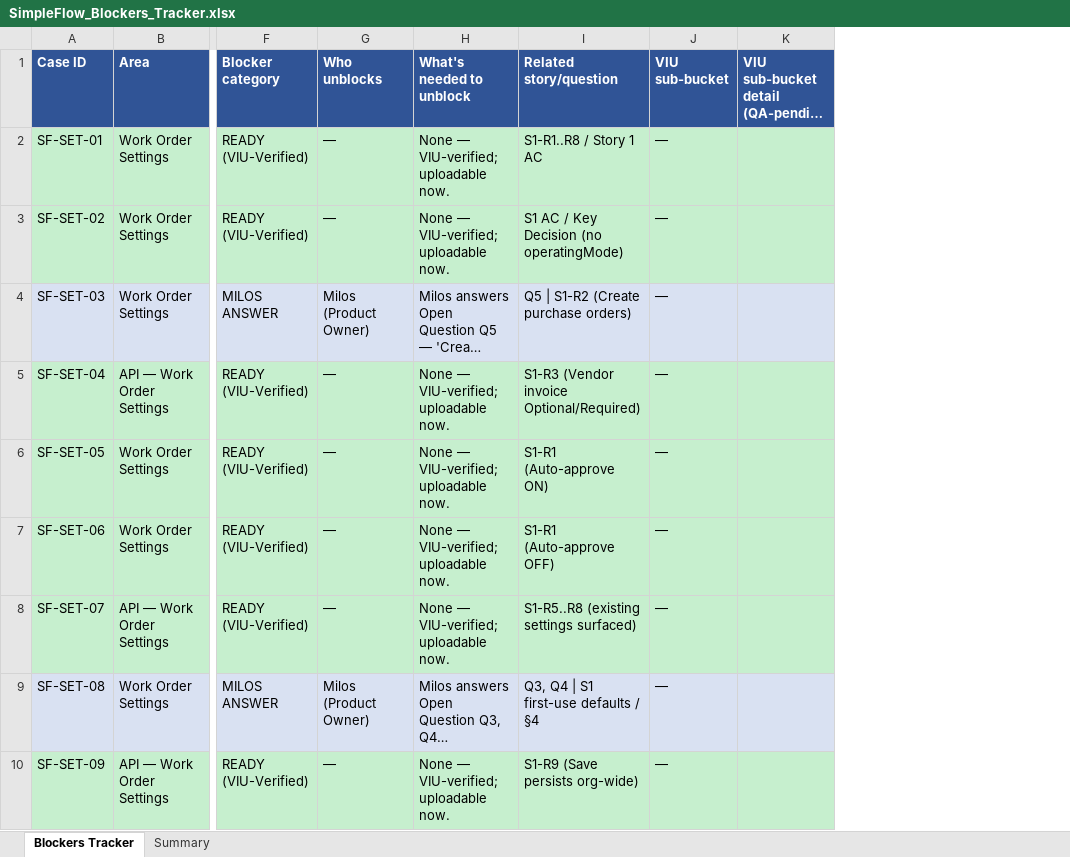
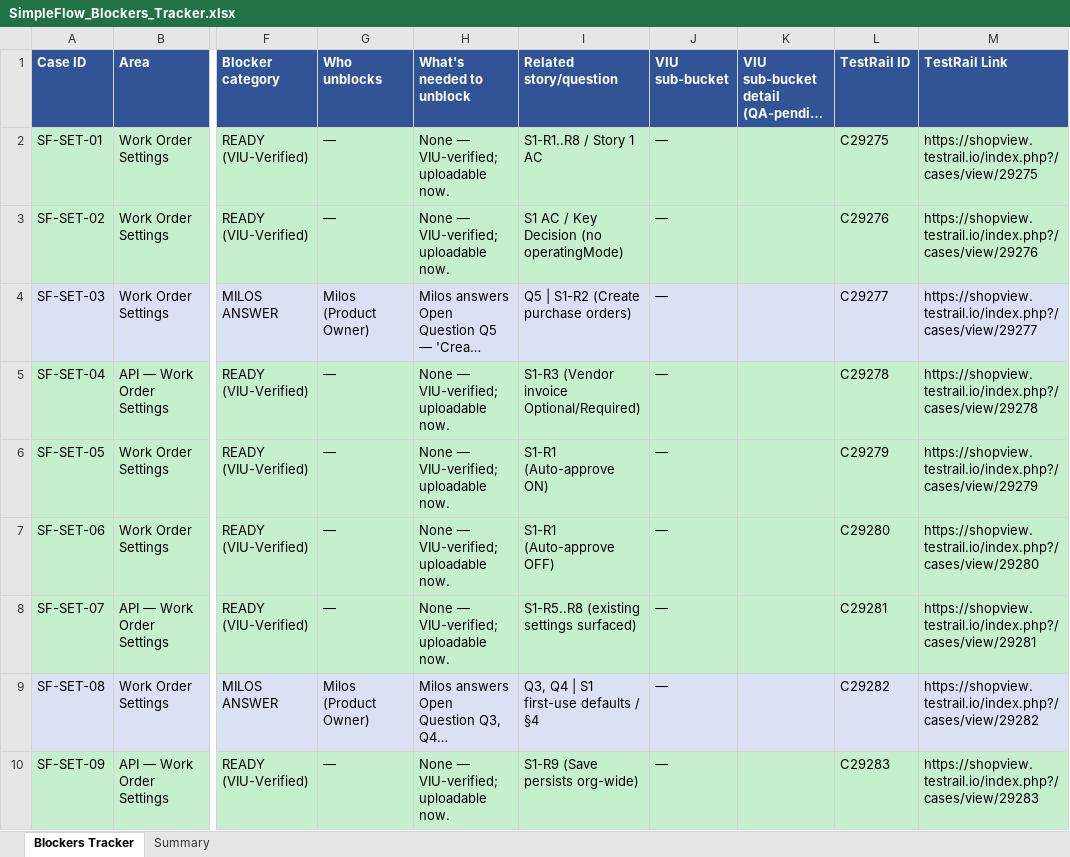
Before and after one commit to bilalmuzamil-sketch/Manual-test-Cases, an Excel workbook: build/simple-flow/SimpleFlow_Blockers_Tracker.xlsx, sheet Blockers Tracker, drawn as a sheet; only a part is shown, gaps mark what is left out; long unchanged cells end in …; values as stored, in another font and other column widths than the file's, no borders; the diff names each change by its address in the sheet, - before the commit and + after, or states it on an @@ line.

```diff
--- a/build/simple-flow/SimpleFlow_Blockers_Tracker.xlsx (sheet Blockers Tracker)
+++ b/build/simple-flow/SimpleFlow_Blockers_Tracker.xlsx (sheet Blockers Tracker)
+column L (TestRail ID), rows 2-10: C29275 | C29276 | C29277 | C29278 | C29279 | C29280 | C29281 | C29282 | C29283
+column M (TestRail Link), rows 2-10: https://shopview.testrail.io/index.php?/cases/view/29275 | https://shopview.testrail.io/index.php?/cases/view/29276 | https://shopview.testrail.io/index.php?/cases/view/29277 | https://shopview.testrail.io/index.php?/cases/view/29278 | https://shopview.testrail.io/index.php?/cases/view/29279 | https://shopview.testrail.io/index.php?/cases/view/29280 | https://shopview.testrail.io/index.php?/cases/view/29281 | https://shopview.testrail.io/index.php?/cases/view/29282 | https://shopview.testrail.io/index.php?/cases/view/29283
```
Also changed, not shown: 2 other files.
